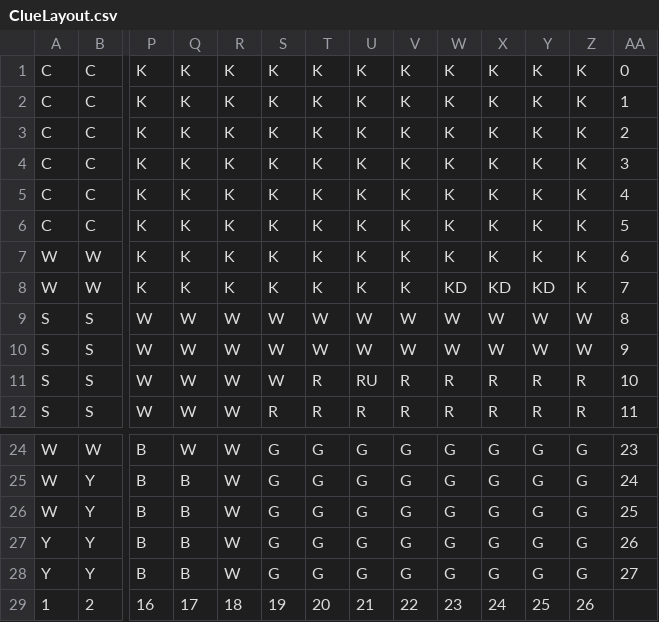
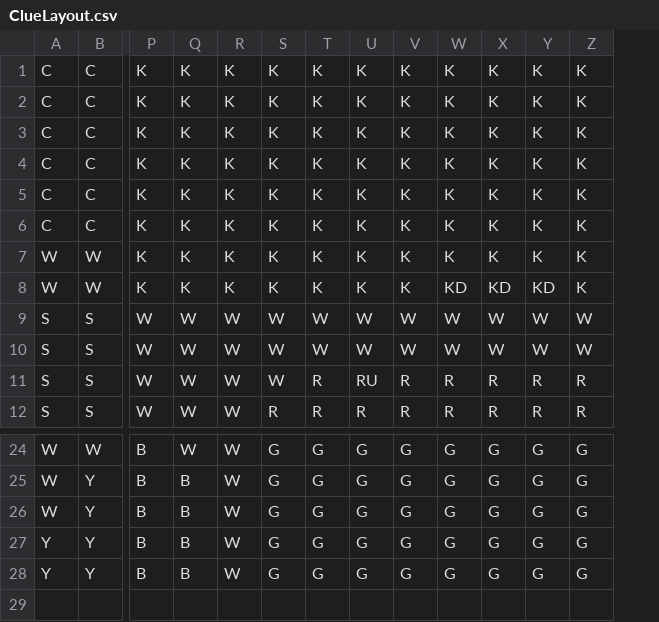
Before and after one commit to lkartvedt/CluePaths, a CSV file: data/ClueLayout.csv, drawn as a sheet; only a part is shown, gaps mark what is left out; rows hold the shown columns only; the diff names each change by its address in the sheet, - before the commit and + after, or states it on an @@ line.

```diff
--- a/data/ClueLayout.csv
+++ b/data/ClueLayout.csv
-column AA, rows 1-12: 0 | 1 | 2 | 3 | 4 | 5 | 6 | 7 | 8 | 9 | 10 | 11; rows 24-28: 23 | 24 | 25 | 26 | 27
-row 29: 1 | 2 | 16 | 17 | 18 | 19 | 20 | 21 | 22 | 23 | 24 | 25 | 26
```
Also changed, not shown: 1 other file.
